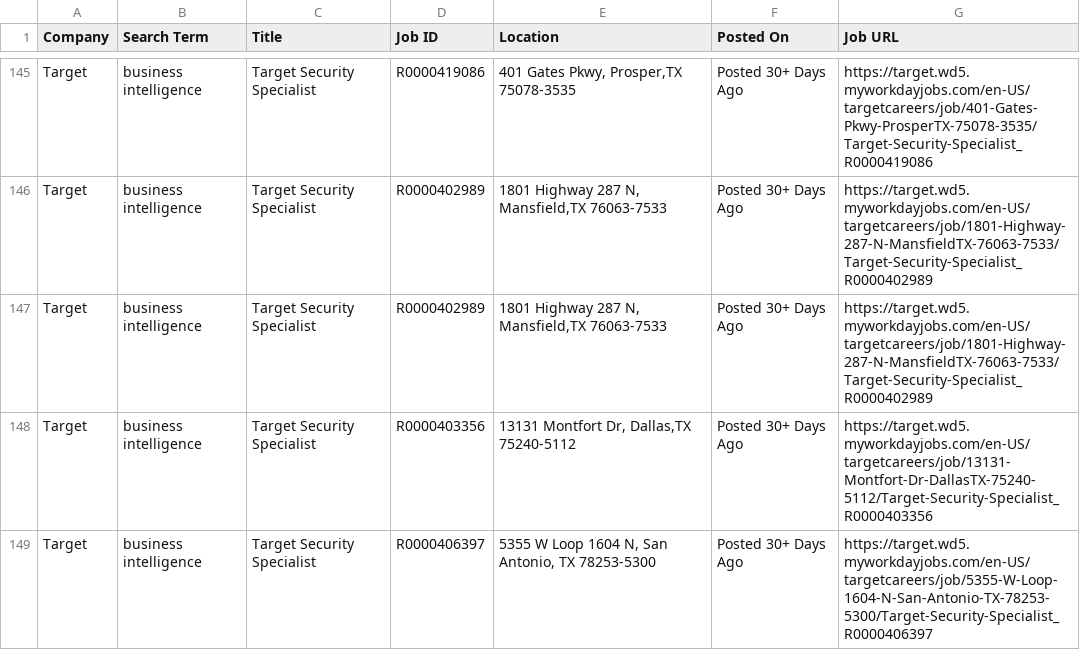
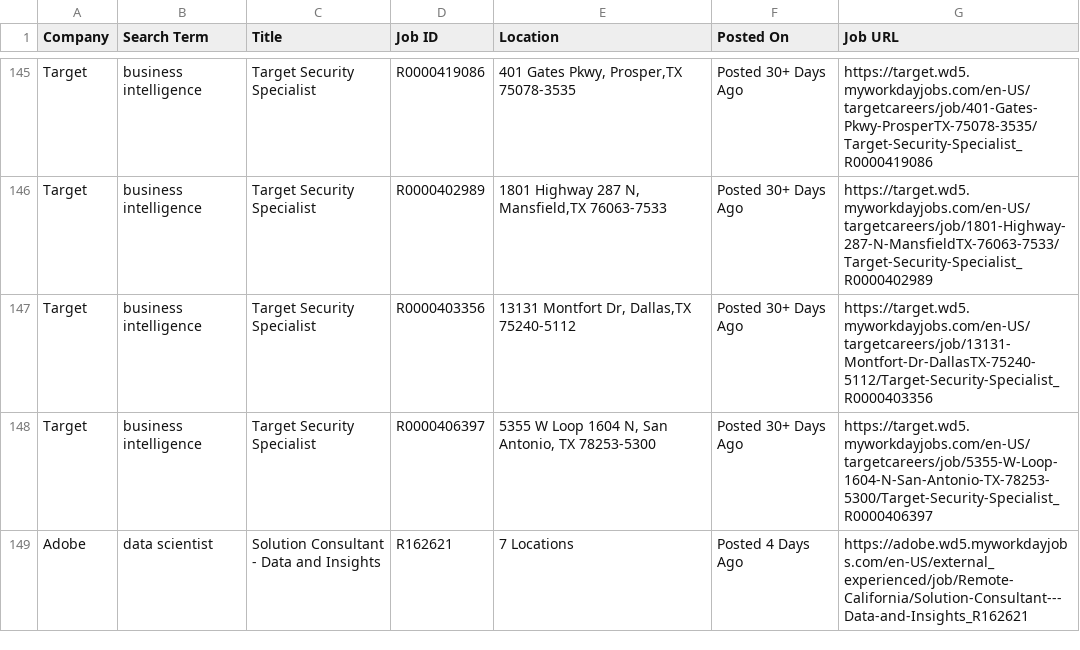
Before and after one commit to melbydick/capstone-test, a CSV file: all_jobs.csv, drawn as a sheet; only a part is shown, gaps mark what is left out; the shorter side is filled out with more unchanged rows.

```diff
--- a/all_jobs.csv
+++ b/all_jobs.csv
@@ -146,3 +146,2 @@ Target,business intelligence,Target Security Specialist,R0000419086,"401 Gates P
 Target,business intelligence,Target Security Specialist,R0000402989,"1801 Highway 287 N, Mansfield,TX 76063-7533",Posted 30+ Days Ago,https://target.wd5.myworkdayjobs.com/en-US/targetcareers/job/1801-Highway-287-N-MansfieldTX-76063-7533/Target-Security-Specialist_R0000402989
-Target,business intelligence,Target Security Specialist,R0000402989,"1801 Highway 287 N, Mansfield,TX 76063-7533",Posted 30+ Days Ago,https://target.wd5.myworkdayjobs.com/en-US/targetcareers/job/1801-Highway-287-N-MansfieldTX-76063-7533/Target-Security-Specialist_R0000402989
 Target,business intelligence,Target Security Specialist,R0000403356,"13131 Montfort Dr, Dallas,TX 75240-5112",Posted 30+ Days Ago,https://target.wd5.myworkdayjobs.com/en-US/targetcareers/job/13131-Montfort-Dr-DallasTX-75240-5112/Target-Security-Specialist_R0000403356
```
